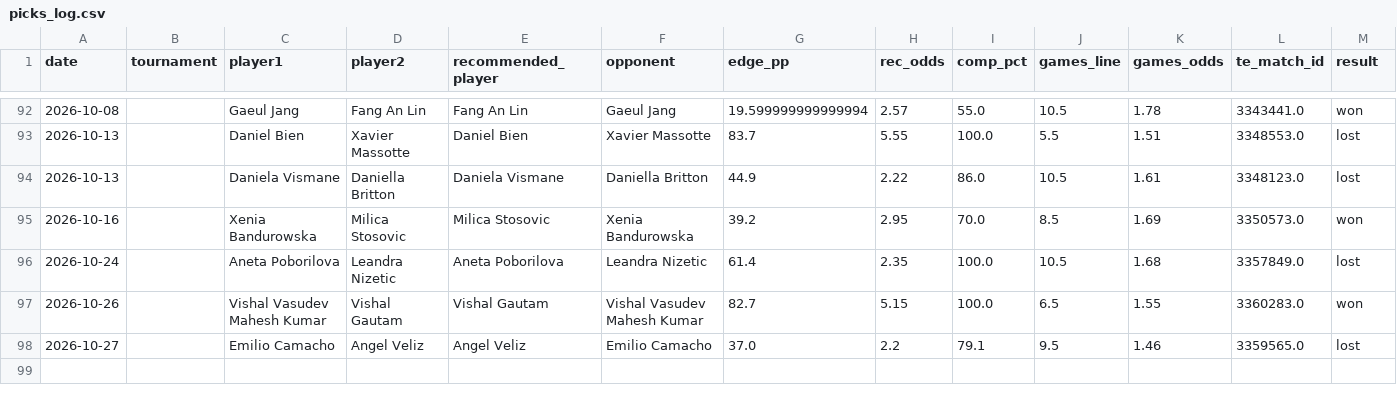
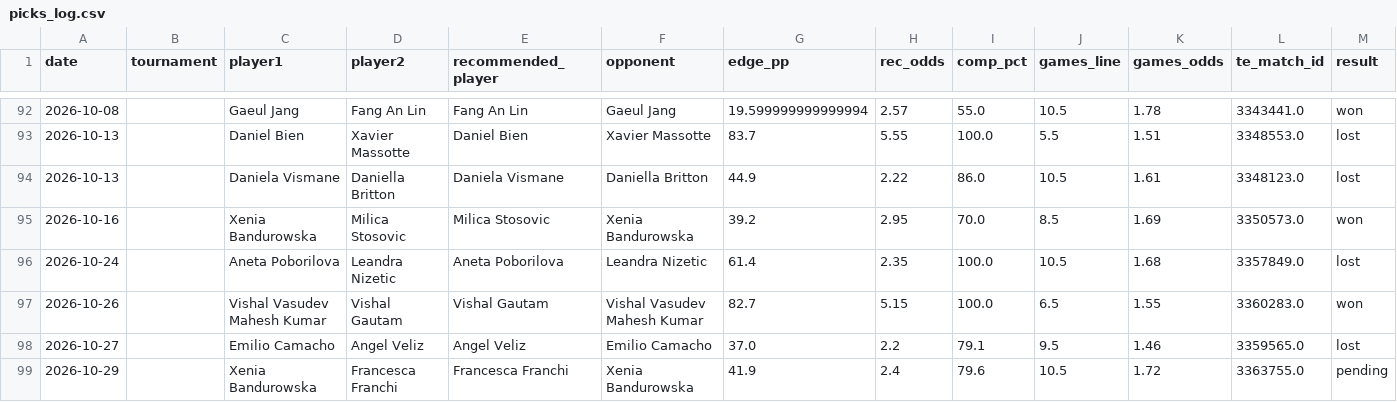
Before and after one commit to andrei0182/tenis, a CSV file: stats/picks_log.csv, drawn as a sheet; only a part is shown, gaps mark what is left out; rows hold the shown columns only; the diff names each change by its address in the sheet, - before the commit and + after, or states it on an @@ line.

```diff
--- a/stats/picks_log.csv
+++ b/stats/picks_log.csv
+row 99: 2026-10-29 |  | Xenia Bandurowska | Francesca Franchi | Francesca Franchi | Xenia Bandurowska | 41.9 | 2.4 | 79.6 | 10.5 | 1.72 | 3363755.0 | pending
```
Also changed, not shown: stats/recommendation_stats.csv, 1 other file.
